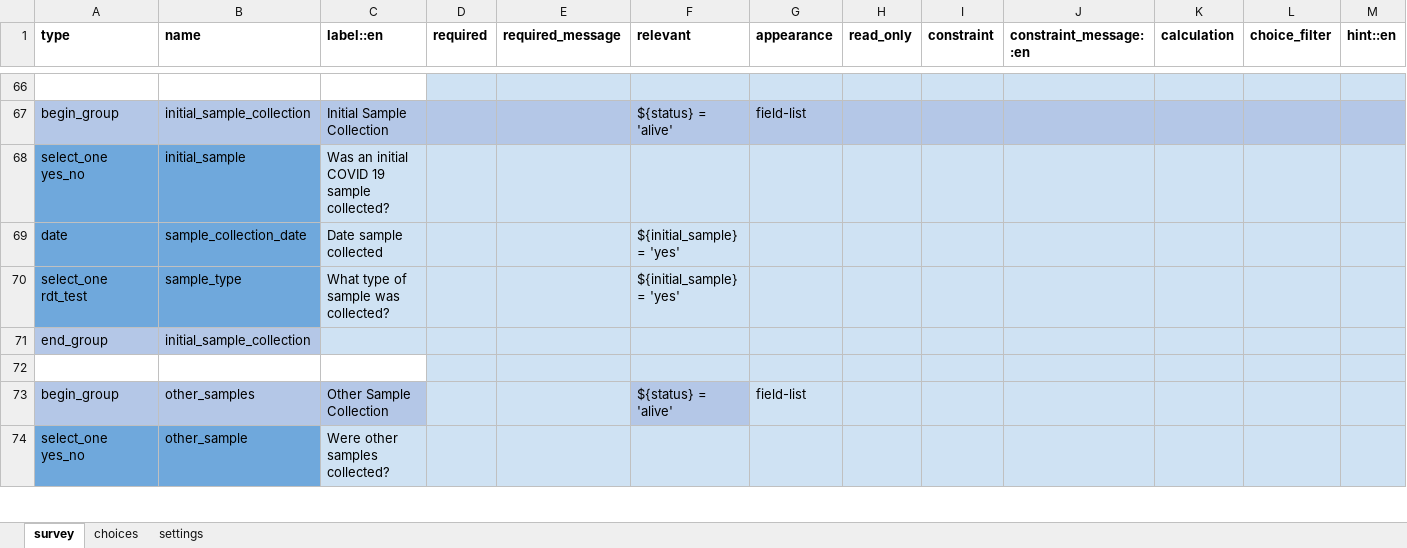
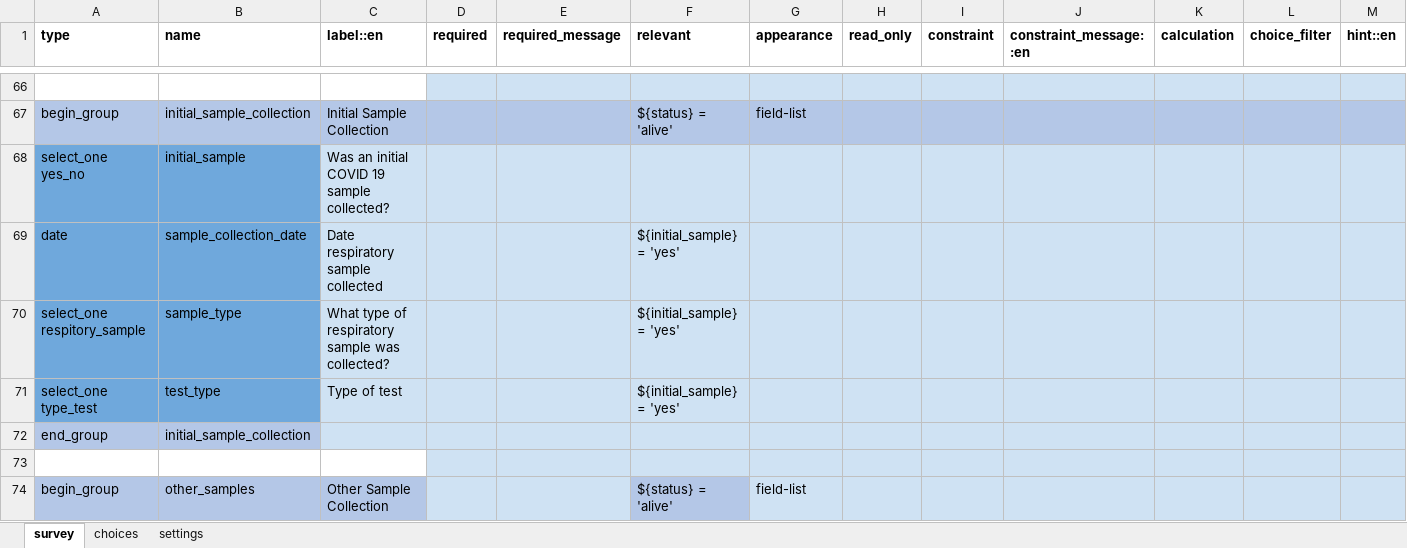
Before and after one commit to ronna/config-lgh, an Excel workbook: forms/app/form_a0.xlsx, sheet survey, drawn as a sheet; only a part is shown, gaps mark what is left out; the shorter side is filled out with more unchanged rows; values as stored, in another font and other column widths than the file's, no borders; rows hold the shown columns only; the diff names each change by its address in the sheet, - before the commit and + after, or states it on an @@ line.

```diff
--- a/forms/app/form_a0.xlsx (sheet survey)
+++ b/forms/app/form_a0.xlsx (sheet survey)
-C69 (label::en): Date sample collected
+C69 (label::en): Date respiratory sample collected
-A70 (type): select_one rdt_test
+A70 (type): select_one respitory_sample
-C70 (label::en): What type of sample was collected?
+C70 (label::en): What type of respiratory sample was collected?
+row 71: select_one type_test | test_type | Type of test |  |  | ${initial_sample} = 'yes'
```
Also changed, not shown: sheet choices, sheet settings.
